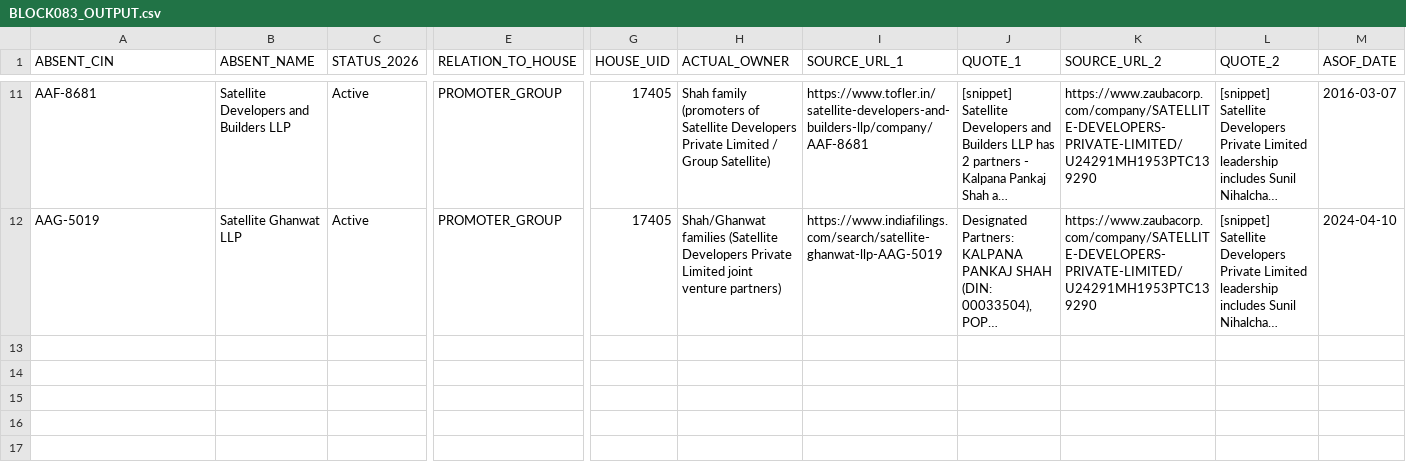
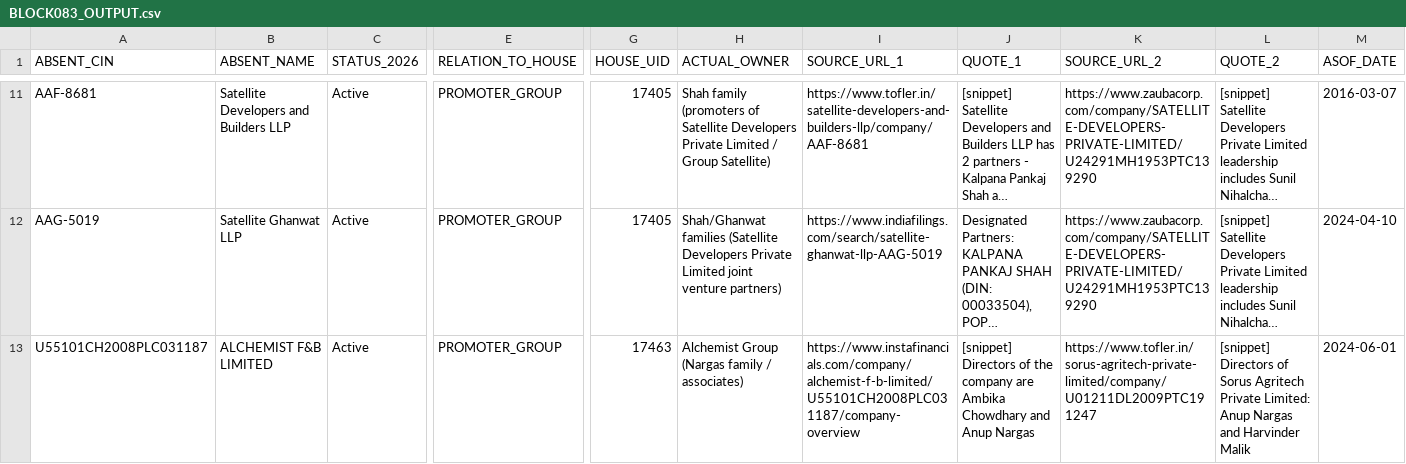
Before and after one commit to pavithra610-cell/claude, a CSV file: A3_ABSENT_LANE/cloud_blocks/BLOCK083_OUTPUT.csv, drawn as a sheet; only a part is shown, gaps mark what is left out; long unchanged cells end in …; rows hold the shown columns only; the diff covers the shown part only; the diff names each change by its address in the sheet, - before the commit and + after, or states it on an @@ line.

```diff
--- a/A3_ABSENT_LANE/cloud_blocks/BLOCK083_OUTPUT.csv
+++ b/A3_ABSENT_LANE/cloud_blocks/BLOCK083_OUTPUT.csv
+row 13: U55101CH2008PLC031187 | ALCHEMIST F&B LIMITED | Active | PROMOTER_GROUP | 17463 | Alchemist Group (Nargas family / associates) | https://www.instafinancials.com/company/alchemist-f-b-limited/U55101CH2008PLC031187/company-overview | [snippet] Directors of the company are Ambika Chowdhary and Anup Nargas | https://www.tofler.in/sorus-agritech-private-limited/company/U01211DL2009PTC191247 | [snippet] Directors of Sorus Agritech Private Limited: Anup Nargas and Harvinder Malik | 2024-06-01
```
Also changed, not shown: 1 added row elsewhere in this file, A3_ABSENT_LANE/cloud_blocks/BLOCK079_OUTPUT.csv, A3_ABSENT_LANE/cloud_blocks/BLOCK081_OUTPUT.csv, 9 other files.
